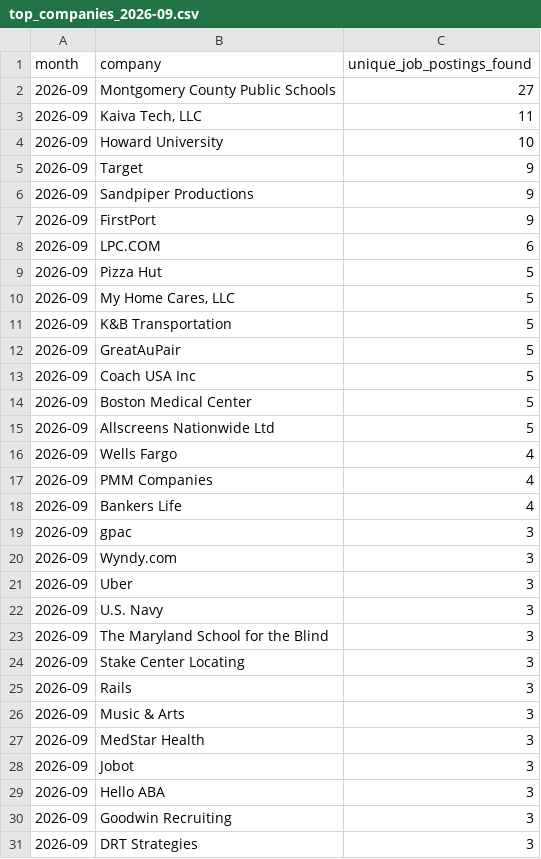
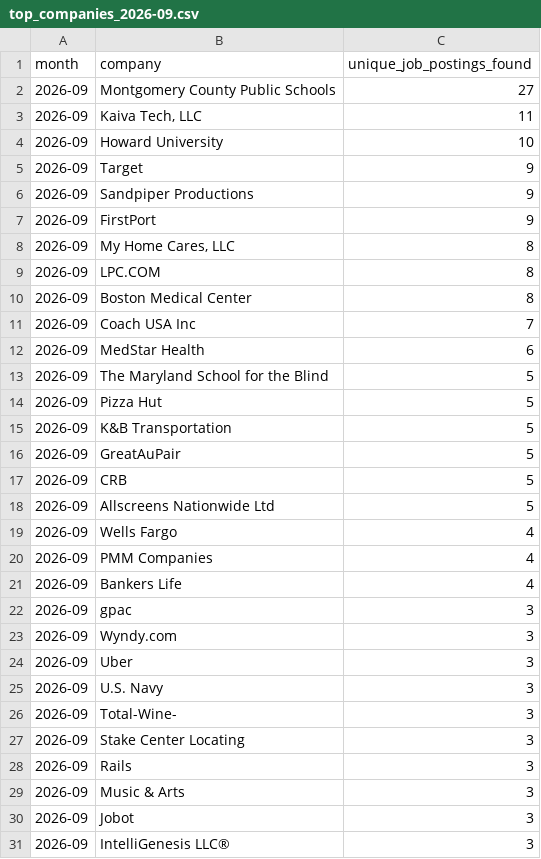
Before and after one commit to themeganerddddddd/MoCo-Hiring-Monitor, a CSV file: outputs/top_companies_2026-09.csv, drawn as a sheet.

```diff
--- a/outputs/top_companies_2026-09.csv
+++ b/outputs/top_companies_2026-09.csv
@@ -7,9 +7,12 @@ month,company,unique_job_postings_found
 2026-09,FirstPort,9
-2026-09,LPC.COM,6
+2026-09,"My Home Cares, LLC",8
+2026-09,LPC.COM,8
+2026-09,Boston Medical Center,8
+2026-09,Coach USA Inc,7
+2026-09,MedStar Health,6
+2026-09,The Maryland School for the Blind,5
 2026-09,Pizza Hut,5
-2026-09,"My Home Cares, LLC",5
 2026-09,K&B Transportation,5
 2026-09,GreatAuPair,5
-2026-09,Coach USA Inc,5
-2026-09,Boston Medical Center,5
+2026-09,CRB,5
 2026-09,Allscreens Nationwide Ltd,5
@@ -22,3 +25,3 @@ month,company,unique_job_postings_found
 2026-09,U.S. Navy,3
-2026-09,The Maryland School for the Blind,3
+2026-09,Total-Wine-,3
 2026-09,Stake Center Locating,3
@@ -26,6 +29,3 @@ month,company,unique_job_postings_found
 2026-09,Music & Arts,3
-2026-09,MedStar Health,3
 2026-09,Jobot,3
-2026-09,Hello ABA,3
-2026-09,Goodwin Recruiting,3
-2026-09,DRT Strategies,3
+2026-09,IntelliGenesis LLC®,3
```
Also changed, not shown: 12 other files.
